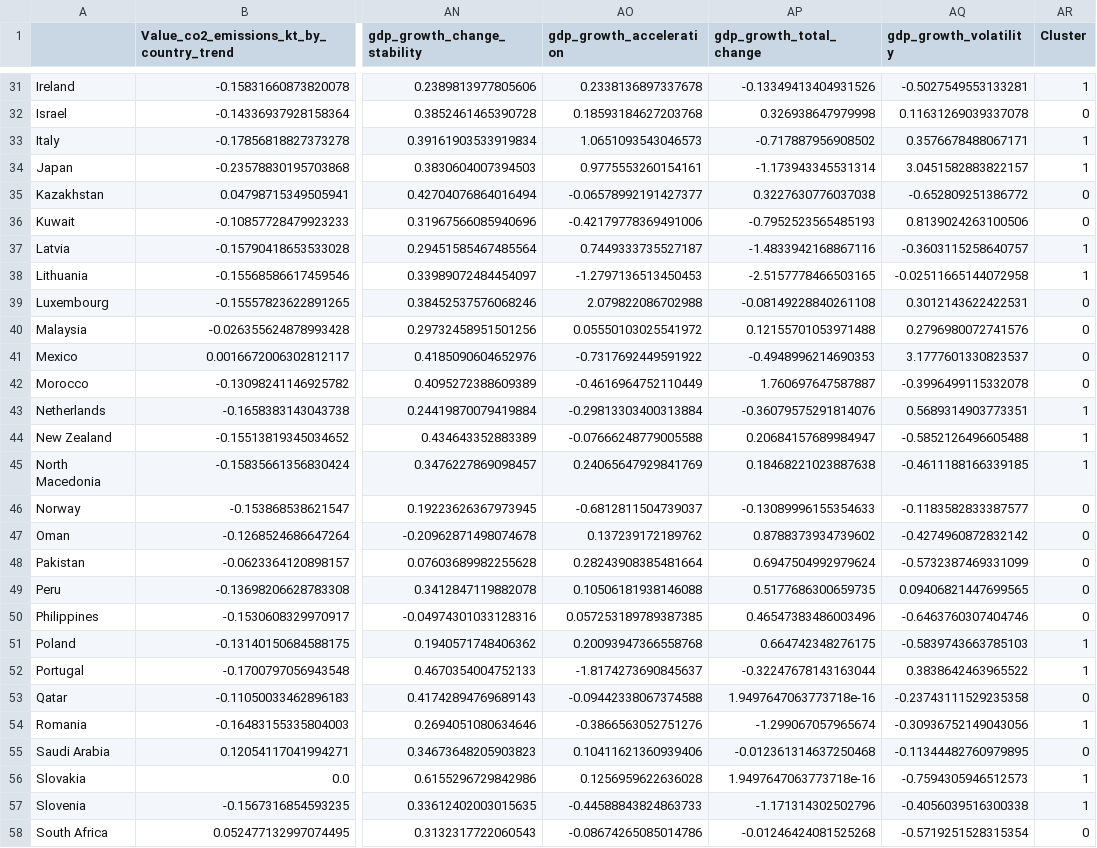
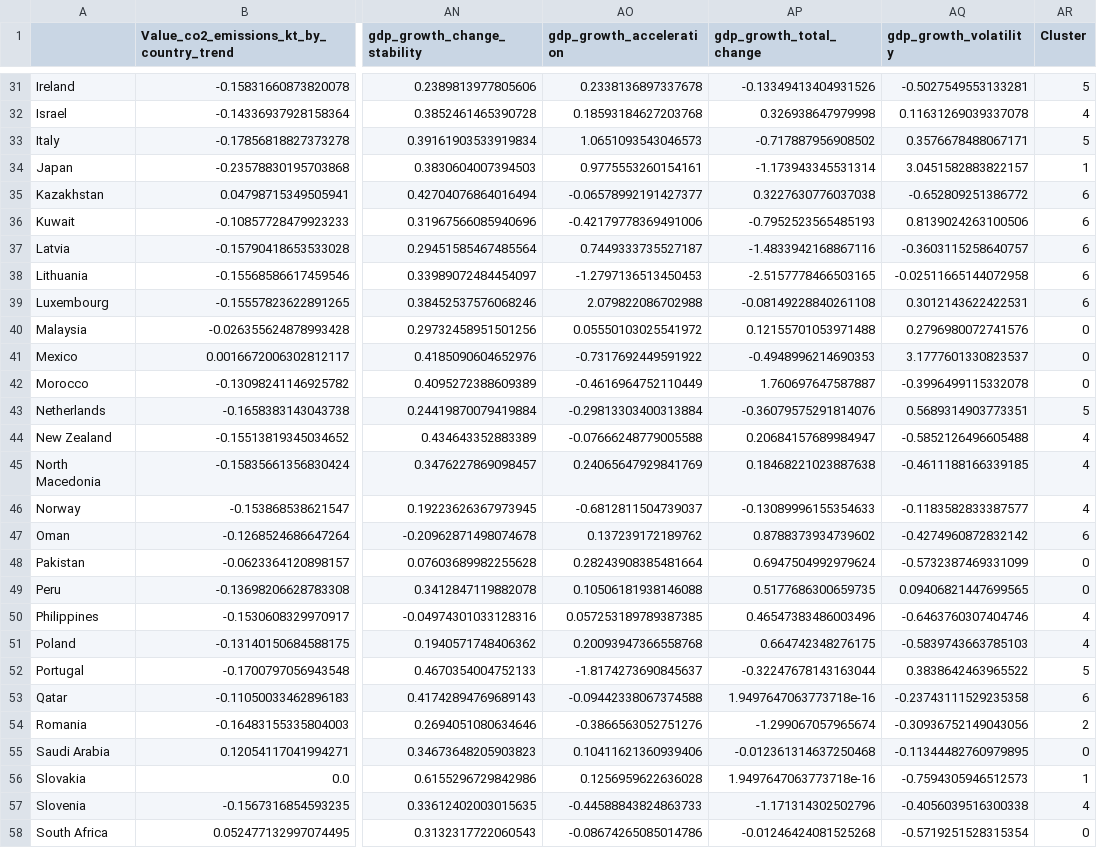
Before and after one commit to jonas0711/DAKI3-P1, a CSV file: development_clusters_2009.csv, drawn as a sheet; only a part is shown, gaps mark what is left out; the diff covers the shown part only; the diff names each change by its address in the sheet, - before the commit and + after, or states it on an @@ line.

```diff
--- a/development_clusters_2009.csv
+++ b/development_clusters_2009.csv
-AR31 (Cluster): 1
+AR31 (Cluster): 5
-AR32 (Cluster): 0
+AR32 (Cluster): 4
-AR33 (Cluster): 1
+AR33 (Cluster): 5
-AR35:AR36 (Cluster): 0
+AR35:AR36 (Cluster): 6
-AR37:AR38 (Cluster): 1
+AR37:AR38 (Cluster): 6
-AR39 (Cluster): 0
+AR39 (Cluster): 6
-AR43 (Cluster): 1
+AR43 (Cluster): 5
-AR44:AR45 (Cluster): 1
+AR44:AR45 (Cluster): 4
-AR46 (Cluster): 0
+AR46 (Cluster): 4
-AR47 (Cluster): 0
+AR47 (Cluster): 6
-AR50 (Cluster): 0
+AR50 (Cluster): 4
-AR51 (Cluster): 1
+AR51 (Cluster): 4
-AR52 (Cluster): 1
+AR52 (Cluster): 5
-AR53 (Cluster): 0
+AR53 (Cluster): 6
-AR54 (Cluster): 1
+AR54 (Cluster): 2
-AR57 (Cluster): 1
+AR57 (Cluster): 4
```
Also changed, not shown: 28 edited cells elsewhere in this file, 6 other files.
